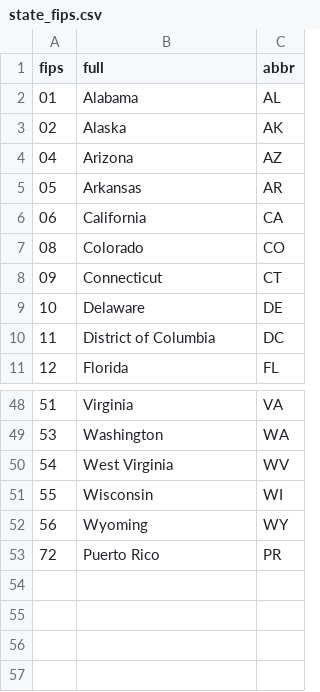
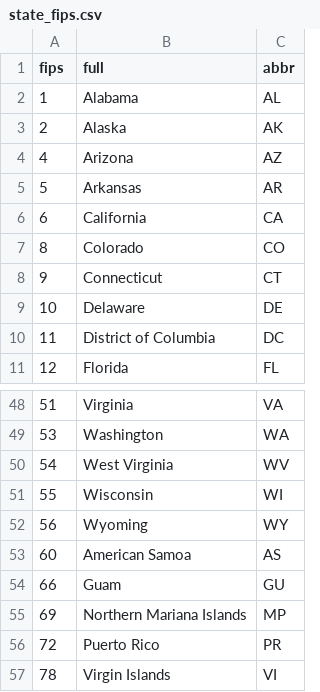
Before and after one commit to hjsimpso/fungarium, a CSV file: inst/extdata/state_fips.csv, drawn as a sheet; only a part is shown, gaps mark what is left out; the diff names each change by its address in the sheet, - before the commit and + after, or states it on an @@ line.

```diff
--- a/inst/extdata/state_fips.csv
+++ b/inst/extdata/state_fips.csv
-A2 (fips): 01
+A2 (fips): 1
-A3 (fips): 02
+A3 (fips): 2
-A4 (fips): 04
+A4 (fips): 4
-A5 (fips): 05
+A5 (fips): 5
-A6 (fips): 06
+A6 (fips): 6
-A7 (fips): 08
+A7 (fips): 8
-A8 (fips): 09
+A8 (fips): 9
+row 53: 60 | American Samoa | AS
+row 54: 66 | Guam | GU
+row 55: 69 | Northern Mariana Islands | MP
+row 57: 78 | Virgin Islands | VI
```
Also changed, not shown: 1 other file.
